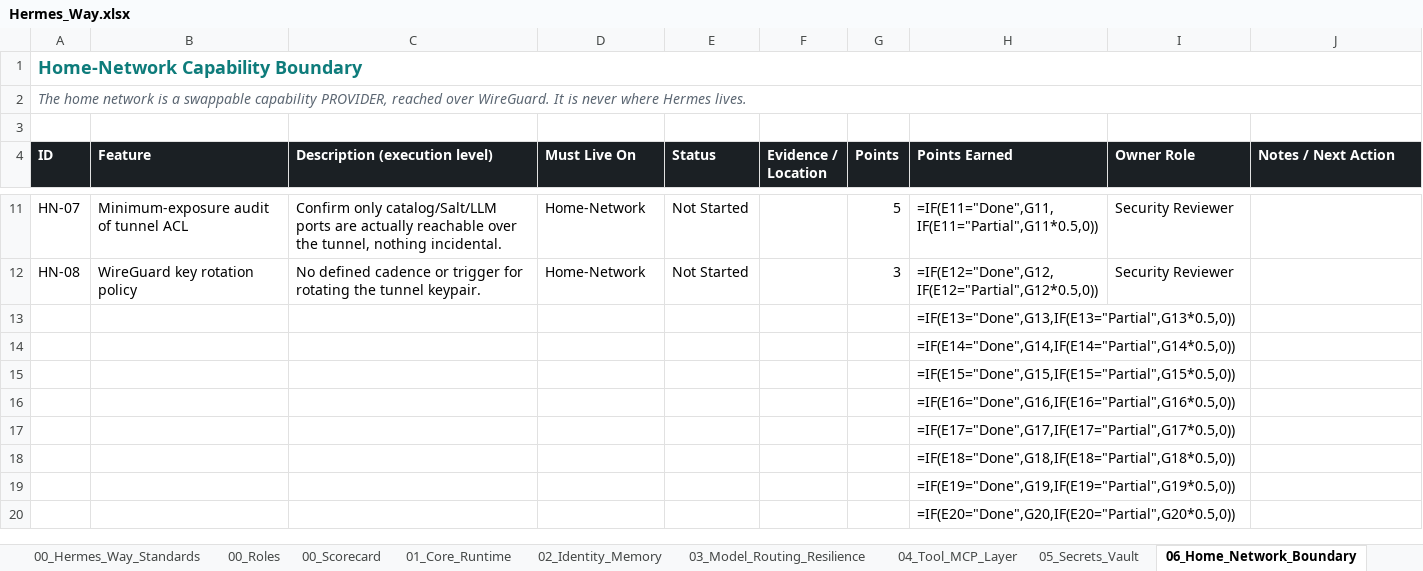
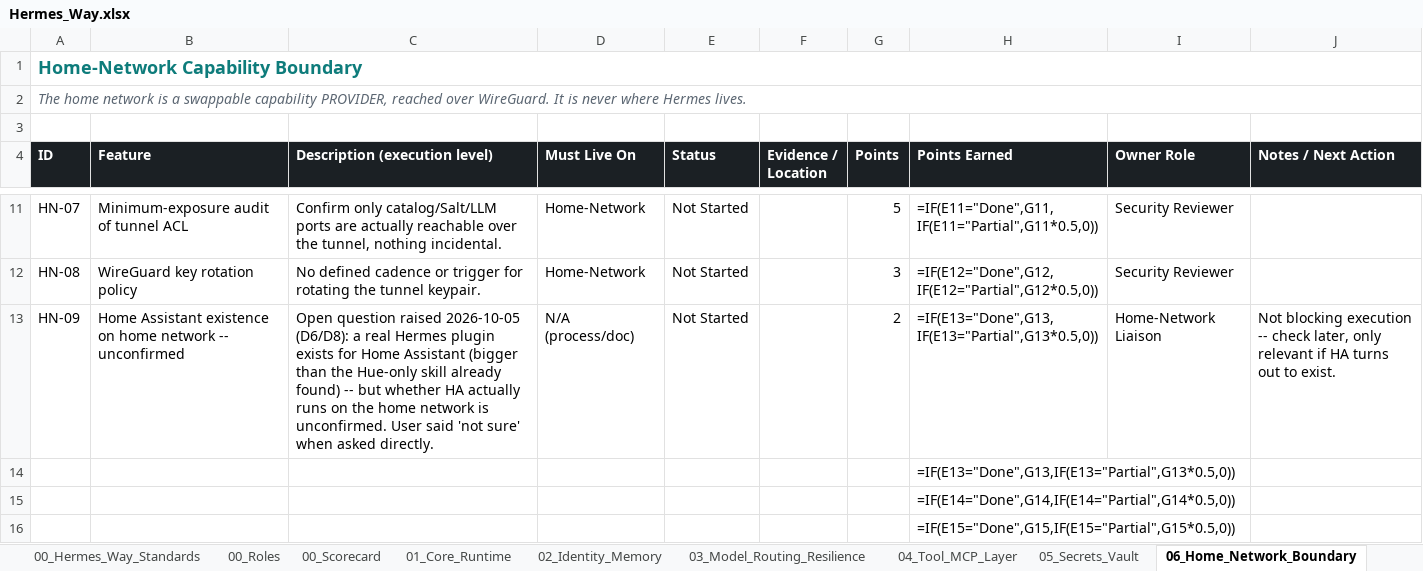
Before and after one commit to markstephenguy-bit/hermes, an Excel workbook: Hermes_Way.xlsx, sheet 06_Home_Network_Boundary, drawn as a sheet; only a part is shown, gaps mark what is left out; the shorter side is filled out with more unchanged rows; values as stored, in another font and other column widths than the file's, no borders; formulas without a stored value are shown as written; conditional formats and table styles not drawn; the diff names each change by its address in the sheet, - before the commit and + after, or states it on an @@ line.

```diff
--- a/Hermes_Way.xlsx (sheet 06_Home_Network_Boundary)
+++ b/Hermes_Way.xlsx (sheet 06_Home_Network_Boundary)
+row 13: HN-09 | Home Assistant existence on home network -- unconfirmed | Open question raised 2026-10-05 (D6/D8): a real Hermes plugin exists for Home Assistant (bigger than the Hue-only skill already found) -- but whether HA actually runs on the home network is unconfirmed. User said 'not sure' when asked directly. | N/A (process/doc) | Not Started |  | 2 | =IF(E13="Done",G13,IF(E13="Partial",G13*0.5,0)) | Home-Network Liaison | Not blocking execution -- check later, only relevant if HA turns out to exist.
```
Also changed, not shown: sheet 01_Core_Runtime, sheet 00_Read_Me, sheet 08_Interfaces_Access, sheet 07_Local_Inference, sheet 04_Tool_MCP_Layer, sheet 13_Governance_Change_Mgmt, 3 more sheets, other sheet tabs, 1 other file.
